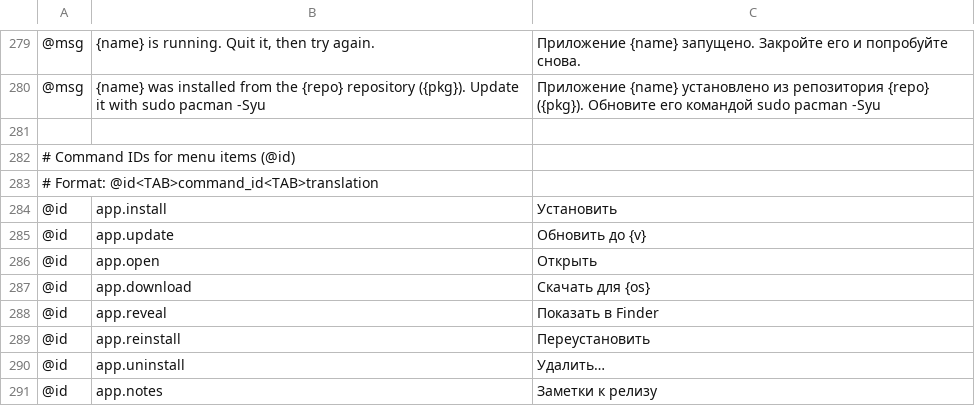
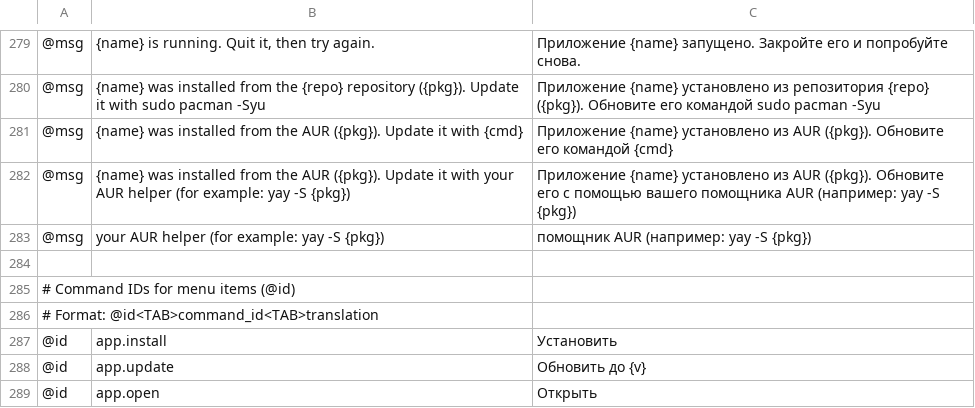
Before and after one commit to 00xJS/craft-launcher, a TSV file: crates/ui-egui/src/i18n/ru.tsv, drawn as a sheet; only a part is shown, gaps mark what is left out; the shorter side is filled out with more unchanged rows; the diff names each change by its address in the sheet, - before the commit and + after, or states it on an @@ line.

Commit message:
i18n: add AUR update hint translations across all catalogs

```diff
--- a/crates/ui-egui/src/i18n/ru.tsv
+++ b/crates/ui-egui/src/i18n/ru.tsv
+row 281: @msg | {name} was installed from the AUR ({pkg}). Update it with {cmd} | Приложение {name} установлено из AUR ({pkg}). Обновите его командой {cmd}
+row 282: @msg | {name} was installed from the AUR ({pkg}). Update it with your AUR helper (for example: yay -S {pkg}) | Приложение {name} установлено из AUR ({pkg}). Обновите его с помощью вашего помощника AUR (например: yay -S {pkg})
+row 283: @msg | your AUR helper (for example: yay -S {pkg}) | помощник AUR (например: yay -S {pkg})
```
Also changed, not shown: crates/ui-egui/src/i18n/cs.tsv, crates/ui-egui/src/i18n/de.tsv, 7 other files.
